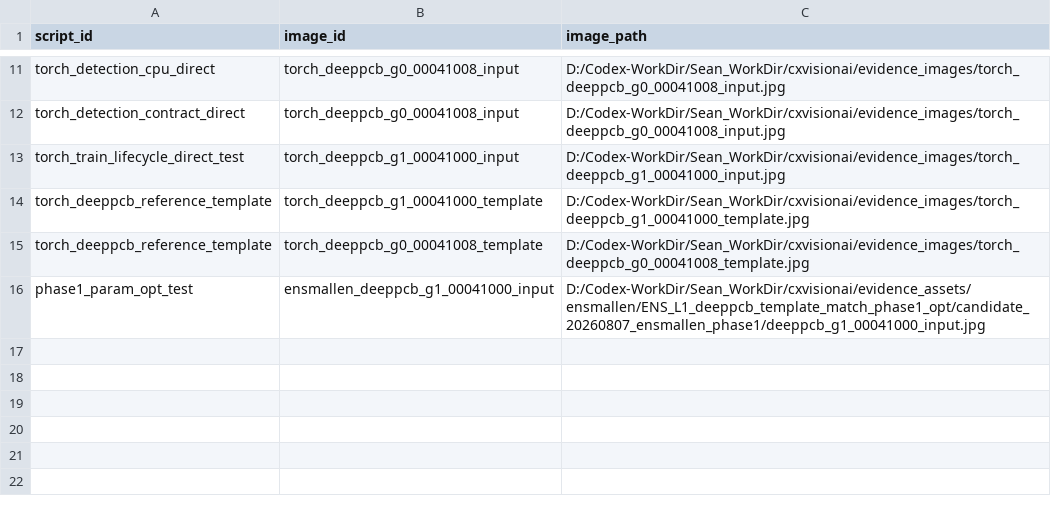
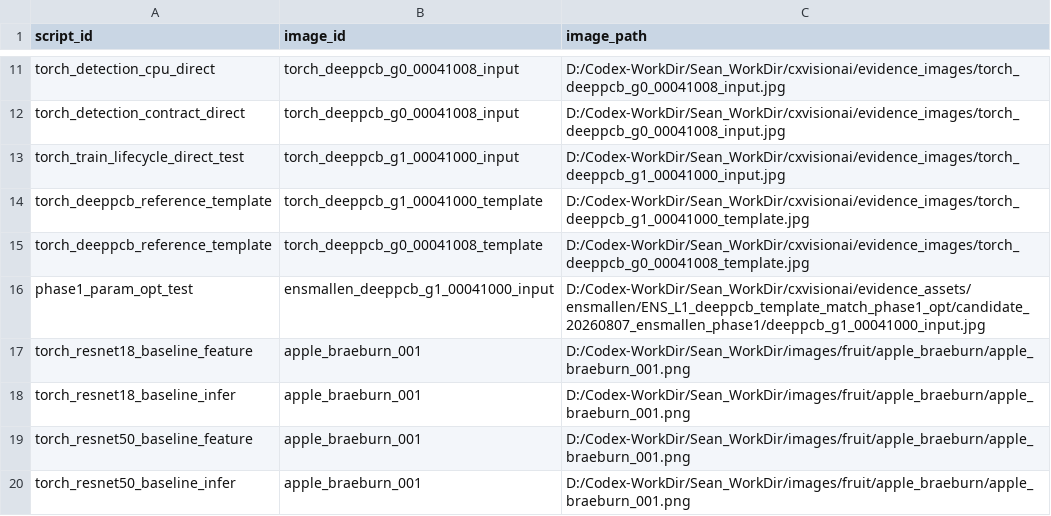
Before and after one commit to Sean-Cai-X/cxvision, a TSV file: cxparser/cxscript/module/cximage/evidence/hd_reference_image_bindings.tsv, drawn as a sheet; only a part is shown, gaps mark what is left out.

Commit message:
fix resnet18 resnet50

```diff
--- a/cxparser/cxscript/module/cximage/evidence/hd_reference_image_bindings.tsv
+++ b/cxparser/cxscript/module/cximage/evidence/hd_reference_image_bindings.tsv
@@ -16 +16,5 @@ torch_deeppcb_reference_template	torch_deeppcb_g0_00041008_template	D:/Codex-Wor
 phase1_param_opt_test	ensmallen_deeppcb_g1_00041000_input	D:/Codex-WorkDir/Sean_WorkDir/cxvisionai/evidence_assets/ensmallen/ENS_L1_deeppcb_template_match_phase1_opt/candidate_20260807_ensmallen_phase1/deeppcb_g1_00041000_input.jpg
+torch_resnet18_baseline_feature	apple_braeburn_001	D:/Codex-WorkDir/Sean_WorkDir/images/fruit/apple_braeburn/apple_braeburn_001.png
+torch_resnet18_baseline_infer	apple_braeburn_001	D:/Codex-WorkDir/Sean_WorkDir/images/fruit/apple_braeburn/apple_braeburn_001.png
+torch_resnet50_baseline_feature	apple_braeburn_001	D:/Codex-WorkDir/Sean_WorkDir/images/fruit/apple_braeburn/apple_braeburn_001.png
+torch_resnet50_baseline_infer	apple_braeburn_001	D:/Codex-WorkDir/Sean_WorkDir/images/fruit/apple_braeburn/apple_braeburn_001.png
```
Also changed, not shown: 16 other files.
